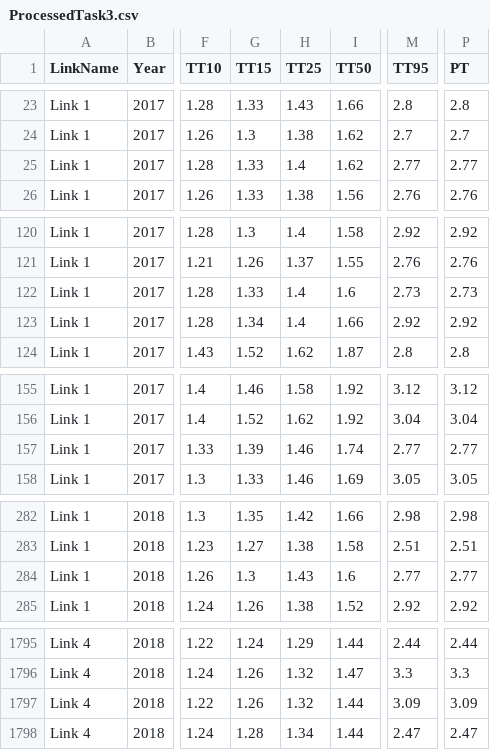
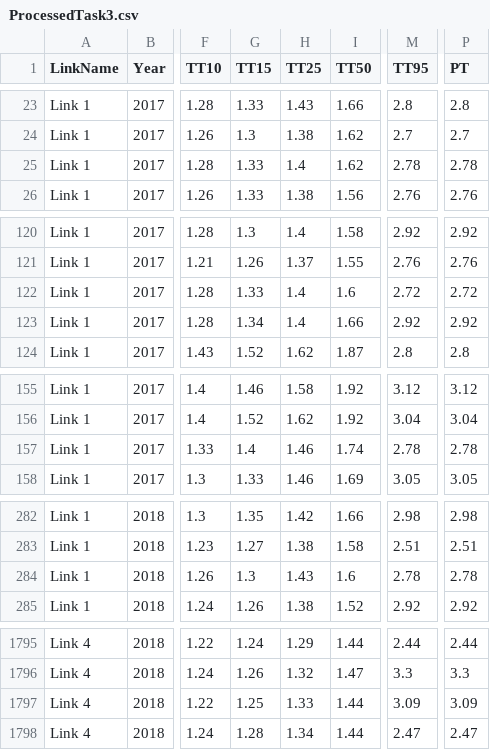
Before and after one commit to AkashN7/nc-research-project, a CSV file: ProcessedTask3.csv, drawn as a sheet; only a part is shown, gaps mark what is left out; the diff covers the shown part only; the diff names each change by its address in the sheet, - before the commit and + after, or states it on an @@ line.

```diff
--- a/ProcessedTask3.csv
+++ b/ProcessedTask3.csv
-M25 (TT95): 2.77
+M25 (TT95): 2.78
-P25 (PT): 2.77
+P25 (PT): 2.78
-M122 (TT95): 2.73
+M122 (TT95): 2.72
-P122 (PT): 2.73
+P122 (PT): 2.72
-G157 (TT15): 1.39
+G157 (TT15): 1.4
-M157 (TT95): 2.77
+M157 (TT95): 2.78
-P157 (PT): 2.77
+P157 (PT): 2.78
-M284 (TT95): 2.77
+M284 (TT95): 2.78
-P284 (PT): 2.77
+P284 (PT): 2.78
-G1797 (TT15): 1.26
+G1797 (TT15): 1.25
-H1797 (TT25): 1.32
+H1797 (TT25): 1.33
```
Also changed, not shown: 14 edited cells elsewhere in this file, ProcessedTask4_SelectedDates.csv, ProcessedTask4_Weekdays.csv, 8 other files.
